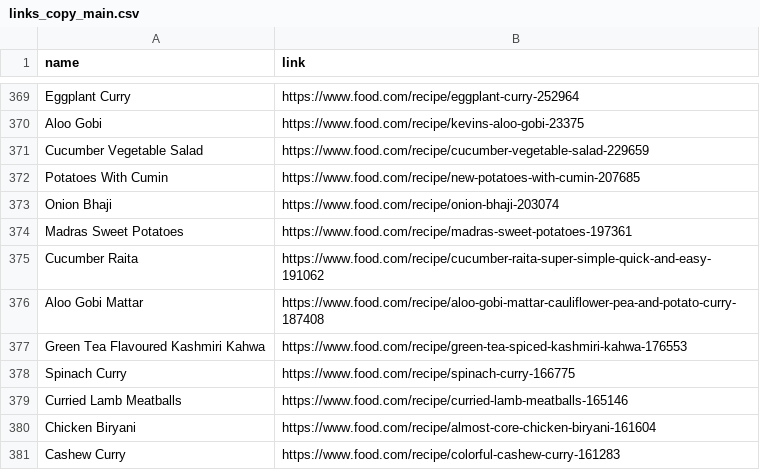
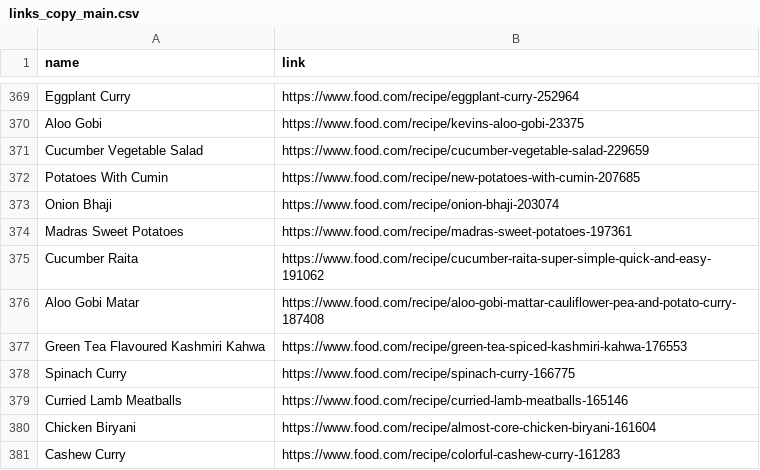
Before and after one commit to Theistic-guy/DEEP-CHEF-PROJECT, a CSV file: links_copy_main.csv, drawn as a sheet; only a part is shown, gaps mark what is left out; the diff names each change by its address in the sheet, - before the commit and + after, or states it on an @@ line.

```diff
--- a/links_copy_main.csv
+++ b/links_copy_main.csv
-A376 (name): Aloo Gobi Mattar
+A376 (name): Aloo Gobi Matar
```
Also changed, not shown: 54 other files.
